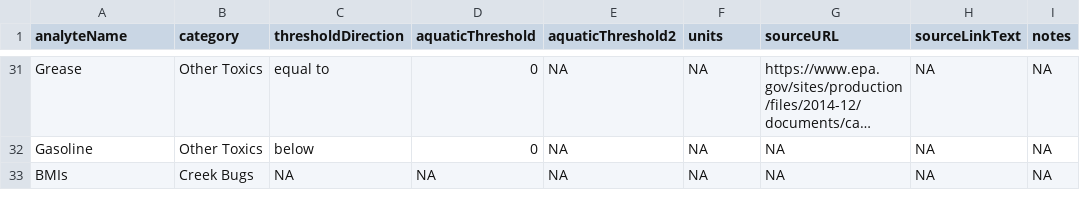
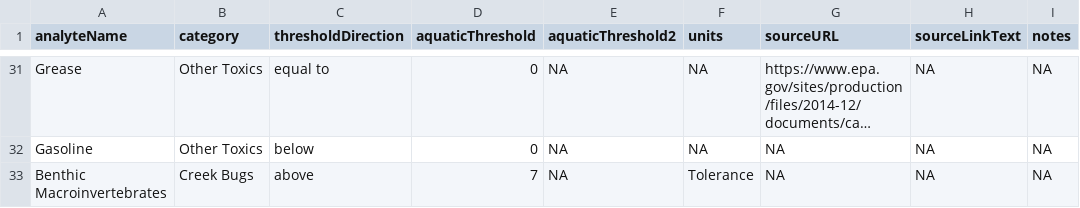
Before and after one commit to FlowWest/the-watershed-project, a CSV file: wq-app-gatsby/src/data/water_quality_thresholds.csv, drawn as a sheet; only a part is shown, gaps mark what is left out; long unchanged cells end in …; the diff names each change by its address in the sheet, - before the commit and + after, or states it on an @@ line.

```diff
--- a/wq-app-gatsby/src/data/water_quality_thresholds.csv
+++ b/wq-app-gatsby/src/data/water_quality_thresholds.csv
-A33 (analyteName): BMIs
+A33 (analyteName): Benthic Macroinvertebrates
-C33 (thresholdDirection): NA
+C33 (thresholdDirection): above
-D33 (aquaticThreshold): NA
+D33 (aquaticThreshold): 7
-F33 (units): NA
+F33 (units): Tolerance
```
Also changed, not shown: data-raw/water_quality_thresholds.csv, 4 other files.
